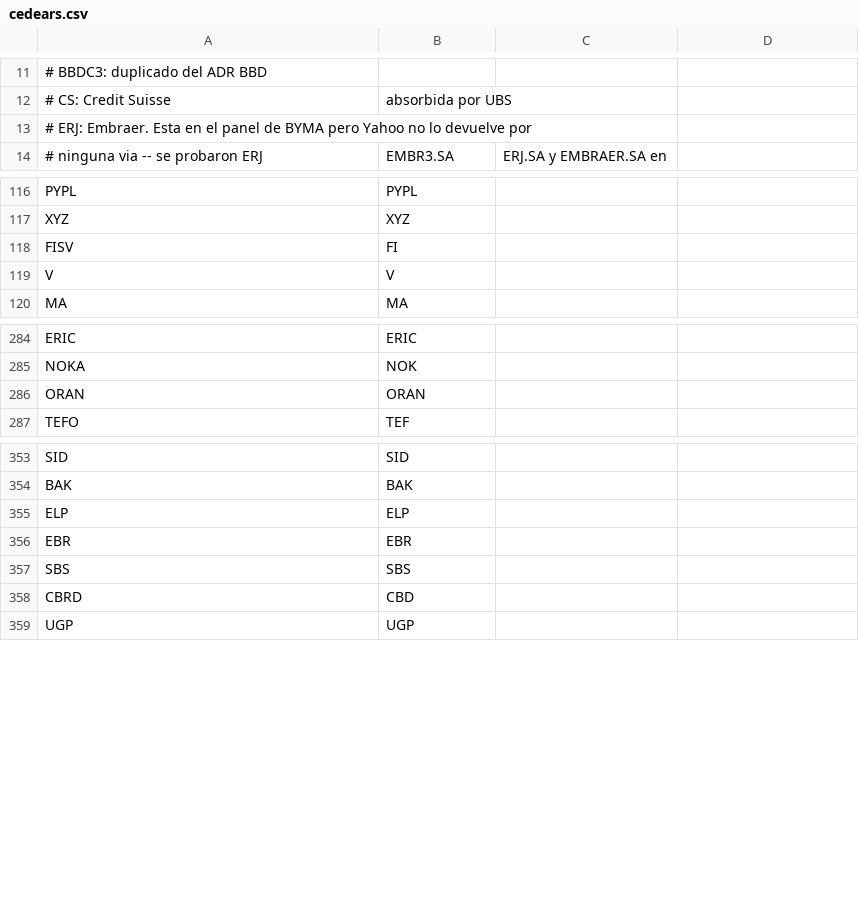
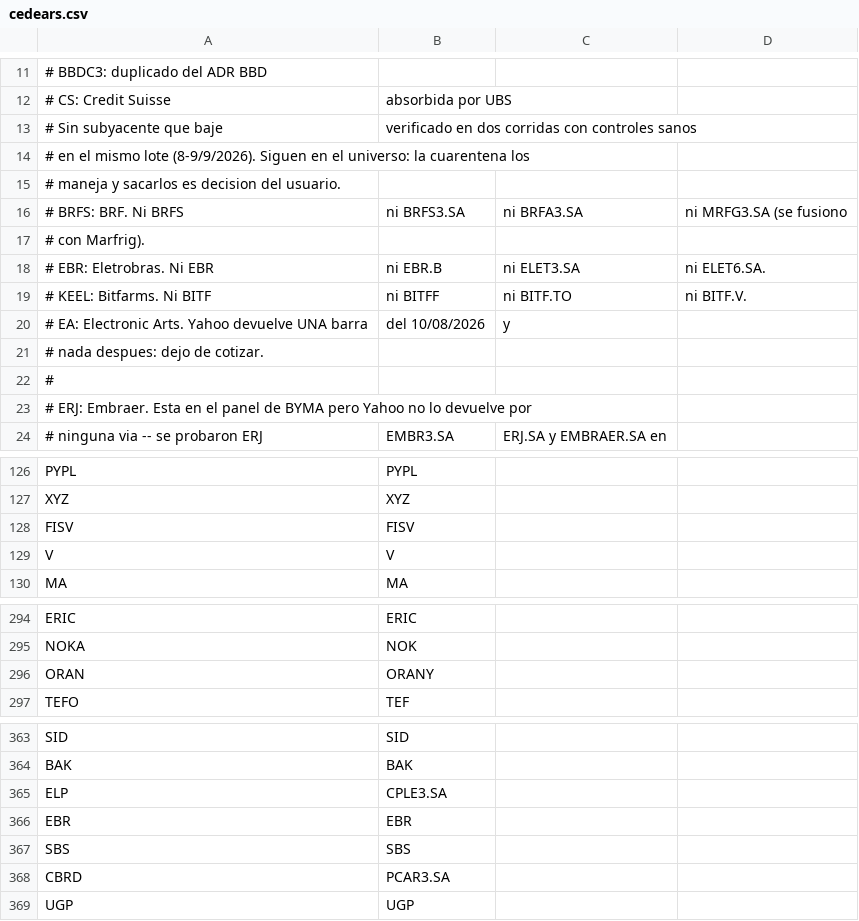
Before and after one commit to jcruzburgos04-ops/Screener, a CSV file: cedears.csv, drawn as a sheet; only a part is shown, gaps mark what is left out; the diff covers the shown part only.

```diff
--- a/cedears.csv
+++ b/cedears.csv
@@ -12,2 +12,12 @@
 #   CS: Credit Suisse, absorbida por UBS
+#   Sin subyacente que baje, verificado en dos corridas con controles sanos
+#   en el mismo lote (8-9/9/2026). Siguen en el universo: la cuarentena los
+#   maneja y sacarlos es decision del usuario.
+#     BRFS: BRF. Ni BRFS, ni BRFS3.SA, ni BRFA3.SA, ni MRFG3.SA (se fusiono
+#           con Marfrig).
+#     EBR:  Eletrobras. Ni EBR, ni EBR.B, ni ELET3.SA, ni ELET6.SA.
+#     KEEL: Bitfarms. Ni BITF, ni BITFF, ni BITF.TO, ni BITF.V.
+#     EA:   Electronic Arts. Yahoo devuelve UNA barra, del 10/08/2026, y
+#           nada despues: dejo de cotizar.
+#
 #   ERJ: Embraer. Esta en el panel de BYMA pero Yahoo no lo devuelve por
@@ -117,3 +127,3 @@ PYPL,PYPL
 XYZ,XYZ
-FISV,FI
+FISV,FISV
 V,V
@@ -285,3 +295,3 @@ ERIC,ERIC
 NOKA,NOK
-ORAN,ORAN
+ORAN,ORANY
 TEFO,TEF
@@ -354,6 +364,6 @@ SID,SID
 BAK,BAK
-ELP,ELP
+ELP,CPLE3.SA
 EBR,EBR
 SBS,SBS
-CBRD,CBD
+CBRD,PCAR3.SA
 UGP,UGP
```
Also changed, not shown: 1 edited cell elsewhere in this file, 1 other file.
